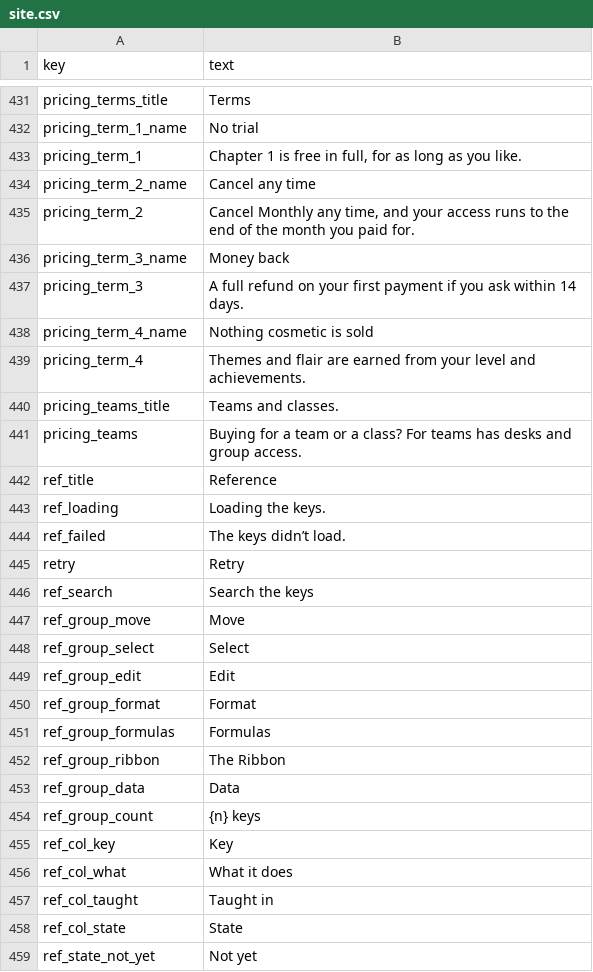
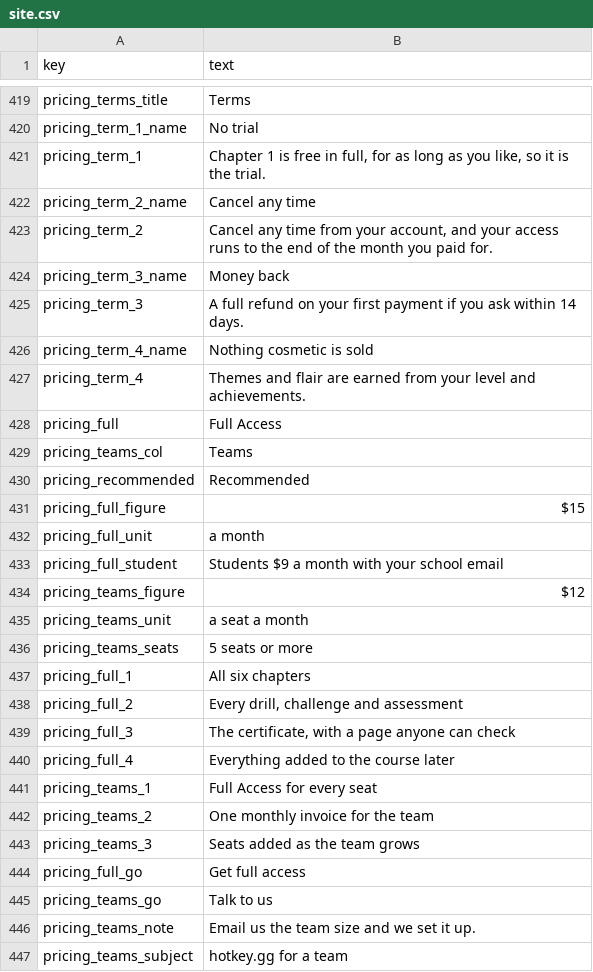
Before and after one commit to rathunter69/Hotkey.gg, a CSV file: app2/content/copy/site.csv, drawn as a sheet; only a part is shown, gaps mark what is left out; the shorter side is filled out with more unchanged rows; the diff covers the shown part only.

```diff
--- a/app2/content/copy/site.csv
+++ b/app2/content/copy/site.csv
@@ -432,5 +420,5 @@ pricing_terms_title,Terms
 pricing_term_1_name,No trial
-pricing_term_1,"Chapter 1 is free in full, for as long as you like."
+pricing_term_1,"Chapter 1 is free in full, for as long as you like, so it is the trial."
 pricing_term_2_name,Cancel any time
-pricing_term_2,"Cancel Monthly any time, and your access runs to the end of the month you paid for."
+pricing_term_2,"Cancel any time from your account, and your access runs to the end of the month you paid for."
 pricing_term_3_name,Money back
@@ -439,3 +427,21 @@ pricing_term_4_name,Nothing cosmetic is sold
 pricing_term_4,Themes and flair are earned from your level and achievements.
-pricing_teams_title,Teams and classes.
-pricing_teams,Buying for a team or a class? For teams has desks and group access.
+pricing_full,Full Access
+pricing_teams_col,Teams
+pricing_recommended,Recommended
+pricing_full_figure,$15
+pricing_full_unit,a month
+pricing_full_student,Students $9 a month with your school email
+pricing_teams_figure,$12
+pricing_teams_unit,a seat a month
+pricing_teams_seats,5 seats or more
+pricing_full_1,All six chapters
+pricing_full_2,"Every drill, challenge and assessment"
+pricing_full_3,"The certificate, with a page anyone can check"
+pricing_full_4,Everything added to the course later
+pricing_teams_1,Full Access for every seat
+pricing_teams_2,One monthly invoice for the team
+pricing_teams_3,Seats added as the team grows
+pricing_full_go,Get full access
+pricing_teams_go,Talk to us
+pricing_teams_note,Email us the team size and we set it up.
+pricing_teams_subject,hotkey.gg for a team
```
Also changed, not shown: 58 added rows, 12 removed rows and 8 edited cells elsewhere in this file, 37 other files.
